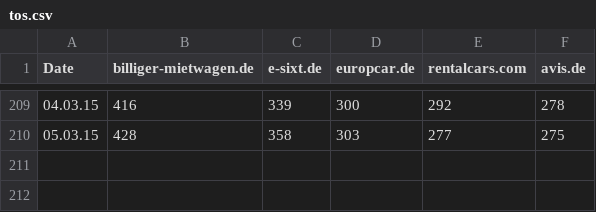
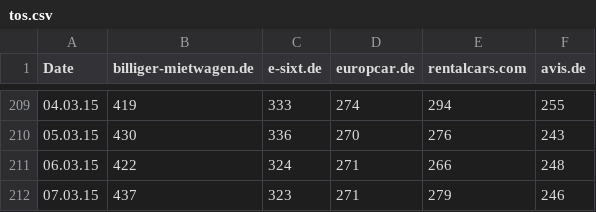
Before and after one commit to FinScience/shiny-apps, a CSV file: mietwagen/data/tos.csv, drawn as a sheet; only a part is shown, gaps mark what is left out; the diff covers the shown part only.

```diff
--- a/mietwagen/data/tos.csv
+++ b/mietwagen/data/tos.csv
@@ -209,2 +209,4 @@ Date;billiger-mietwagen.de;e-sixt.de;europcar.de;rentalcars.com;avis.de
-04.03.15;416;339;300;292;278
-05.03.15;428;358;303;277;275
+04.03.15;419;333;274;294;255
+05.03.15;430;336;270;276;243
+06.03.15;422;324;271;266;248
+07.03.15;437;323;271;279;246
```
Also changed, not shown: 59 edited cells elsewhere in this file, mietwagen/data/data.csv, 4 other files.
